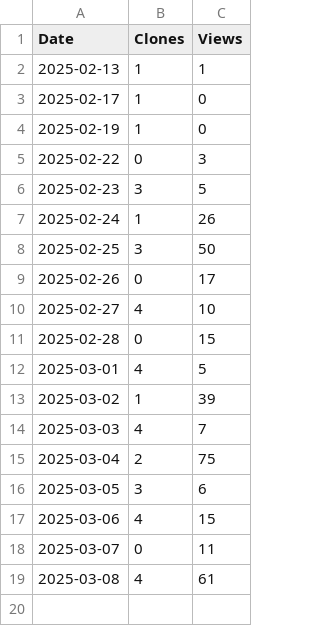
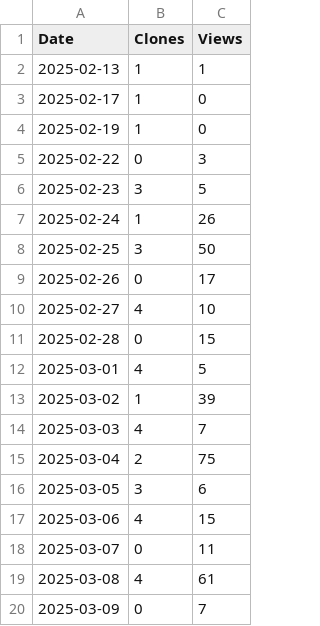
Before and after one commit to arc-research-lab/PlotTrafficInfo, a CSV file: TrafficPlot/CHARM.csv, drawn as a sheet; the diff names each change by its address in the sheet, - before the commit and + after, or states it on an @@ line.

```diff
--- a/TrafficPlot/CHARM.csv
+++ b/TrafficPlot/CHARM.csv
+row 20: 2025-03-09 | 0 | 7
```
Also changed, not shown: TrafficPlot/Aries.csv, 2 other files.
